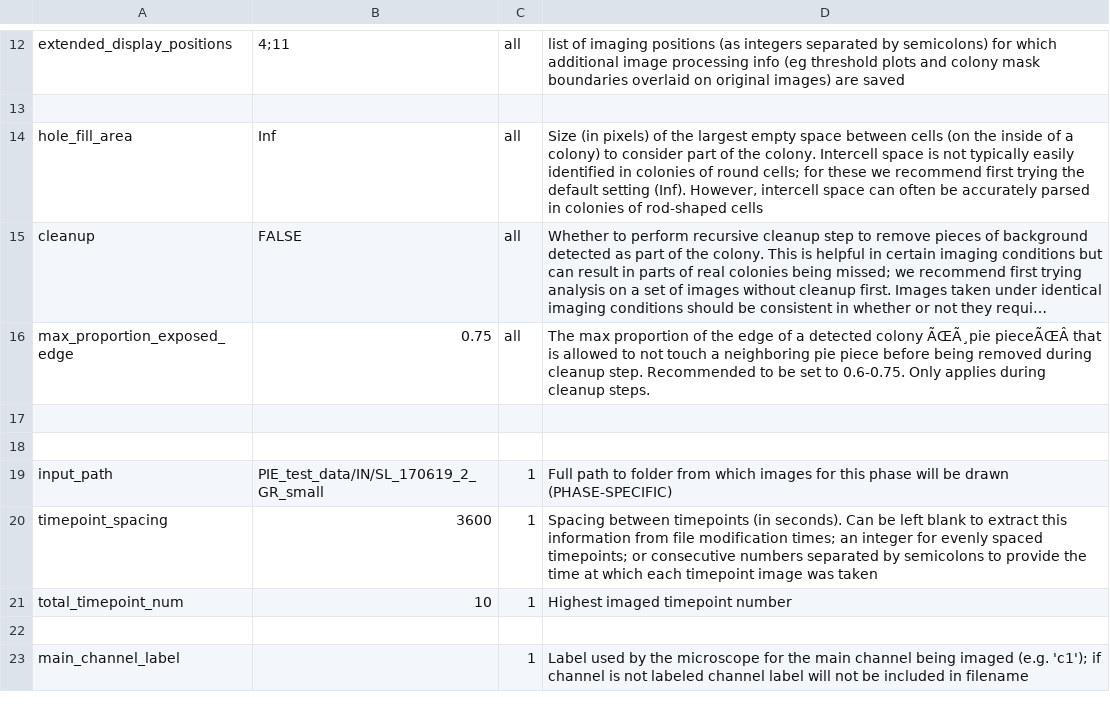
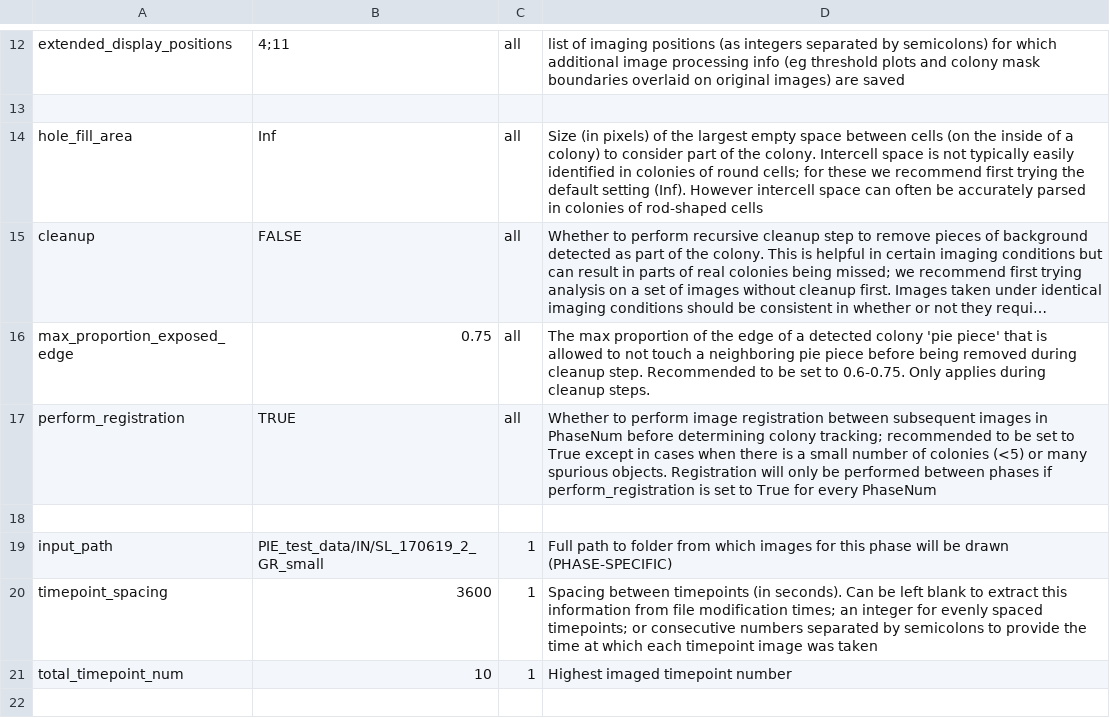
Before and after one commit to Siegallab/PIE, a CSV file: sample_PIE_setup_files/gr_phase_setup.csv, drawn as a sheet; only a part is shown, gaps mark what is left out; the shorter side is filled out with more unchanged rows; long unchanged cells end in …; the diff names each change by its address in the sheet, - before the commit and + after, or states it on an @@ line.

```diff
--- a/sample_PIE_setup_files/gr_phase_setup.csv
+++ b/sample_PIE_setup_files/gr_phase_setup.csv
-D14: …setting (Inf). However, intercell space…
+D14: …setting (Inf). However intercell space…
-D16: …detected colony ÃŒÃ¸pie pieceÃŒÂ that is…
+D16: …detected colony 'pie piece' that is…
-row 17: (empty)
+row 17: perform_registration | TRUE | all | Whether to perform image registration between subsequent images in PhaseNum before determining colony tracking; recommended to be set to True except in cases when there is a small number of colonies (<5) or many spurious objects. Registration will only be performed between phases if perform_registration is set to True for every PhaseNum
```
Also changed, not shown: sample_PIE_setup_files/gr_with_postfluor_setup.csv, sample_PIE_setup_files/two_phase_setup.csv, 3 other files.
